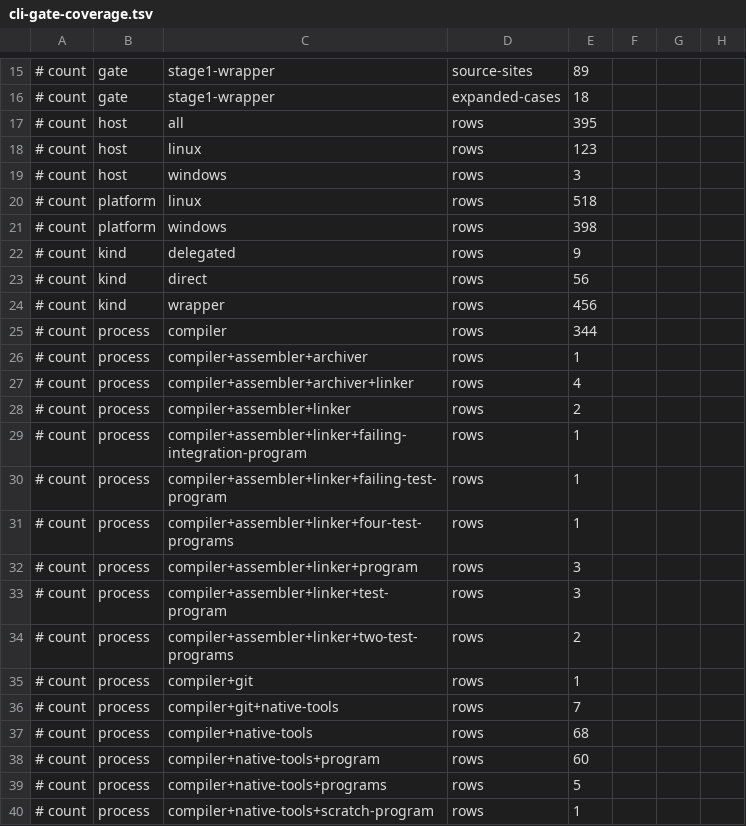
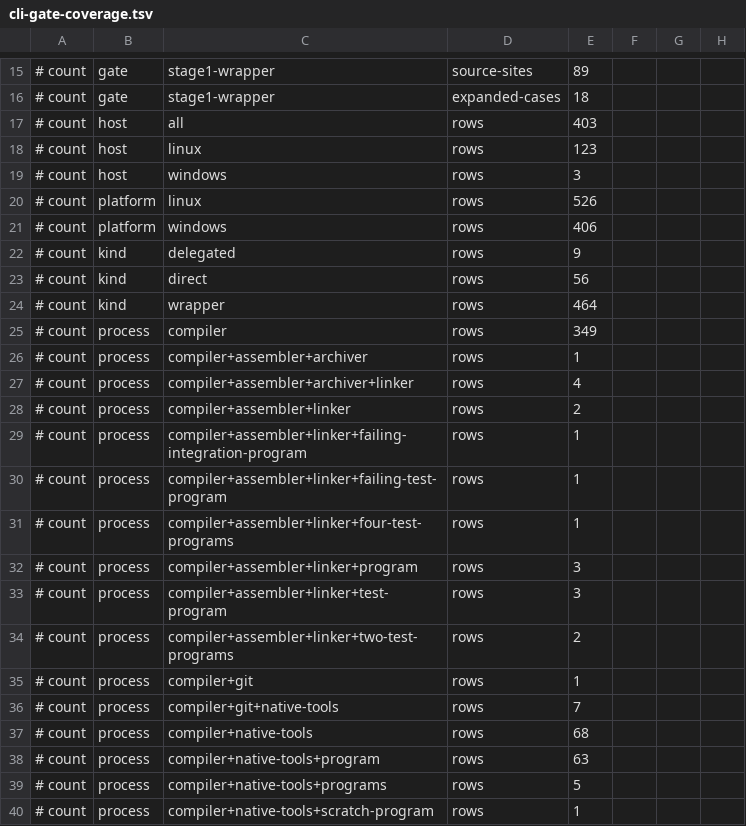
Before and after one commit to JoNil-Botta/typelisp, a TSV file: scripts/cli-gate-coverage.tsv, drawn as a sheet; only a part is shown, gaps mark what is left out; the diff covers the shown part only; the diff names each change by its address in the sheet, - before the commit and + after, or states it on an @@ line.

```diff
--- a/scripts/cli-gate-coverage.tsv
+++ b/scripts/cli-gate-coverage.tsv
-E17: 395
+E17: 403
-E20: 518
+E20: 526
-E21: 398
+E21: 406
-E24: 456
+E24: 464
-E25: 344
+E25: 349
-E38: 60
+E38: 63
```
Also changed, not shown: 8 added rows and 7 edited cells elsewhere in this file, perf/insn-exec-baseline.tsv, 28 other files.
